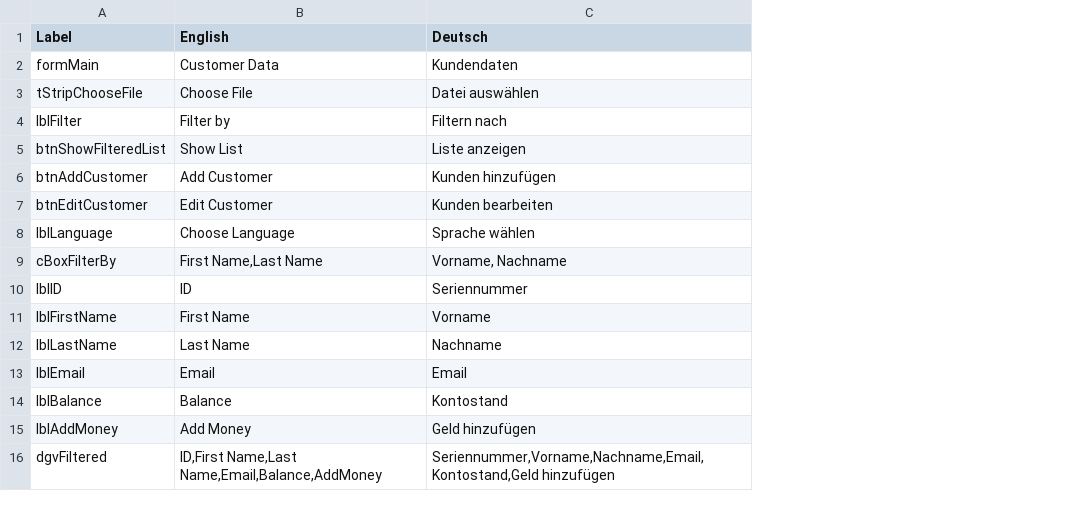
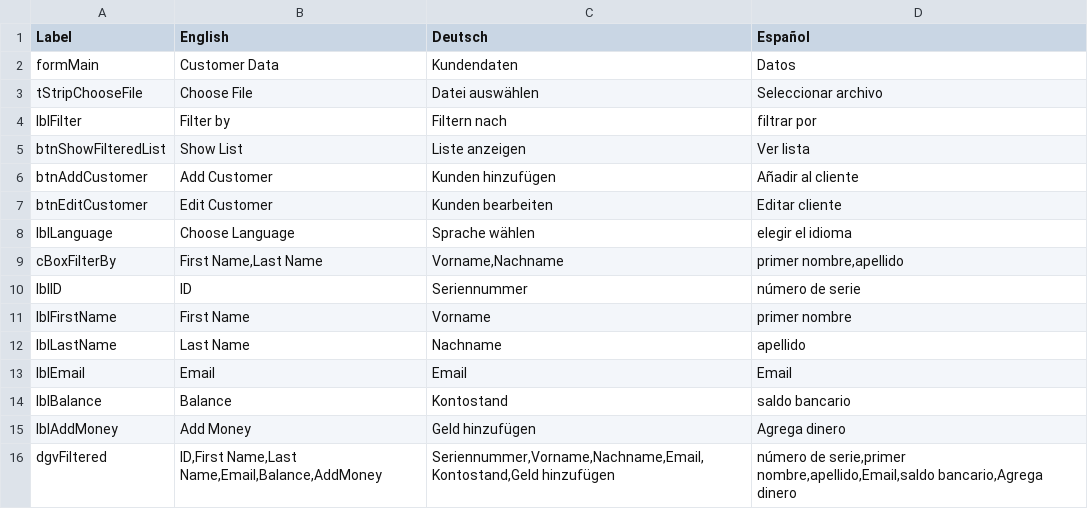
Before and after one commit to JuergenBuchner/CustomerData, a CSV file: languageData.csv, drawn as a sheet; the diff names each change by its address in the sheet, - before the commit and + after, or states it on an @@ line.

Commit message:
Adding a Language
Adding a language. Only adding a column is required.

```diff
--- a/languageData.csv
+++ b/languageData.csv
+column D (Español), rows 2-16: Datos | Seleccionar archivo | filtrar por | Ver lista | Añadir al cliente | Editar cliente | elegir el idioma | primer nombre,apellido | número de serie | primer nombre | apellido | Email | saldo bancario | Agrega dinero | número de serie,primer nombre,apellido,Email,saldo bancario,Agrega dinero
-C9 (Deutsch): Vorname, Nachname
+C9 (Deutsch): Vorname,Nachname
```
